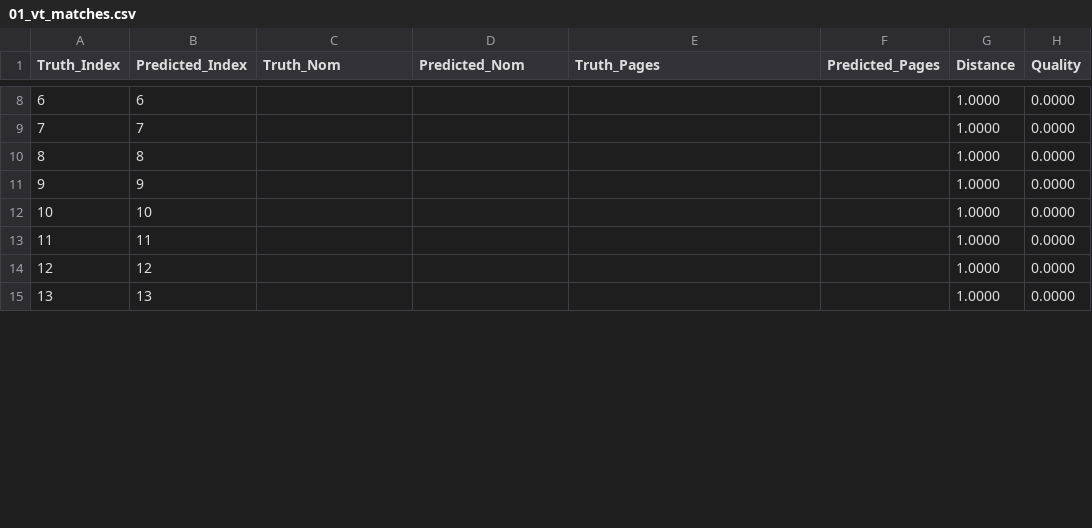
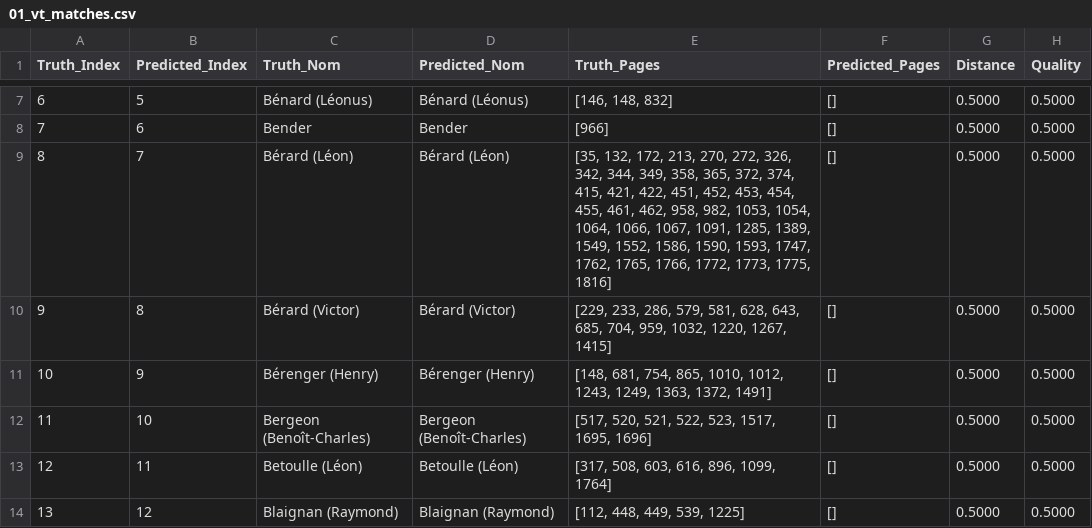
Before and after one commit to desireesdata/Evaluate-Structured-Output, a CSV file: evaluations/medium_granularity_with_incomplete_entry/01_vt_matches.csv, drawn as a sheet; only a part is shown, gaps mark what is left out; the diff covers the shown part only.

```diff
--- a/evaluations/medium_granularity_with_incomplete_entry/01_vt_matches.csv
+++ b/evaluations/medium_granularity_with_incomplete_entry/01_vt_matches.csv
@@ -8,8 +7,8 @@ Truth_Index	Predicted_Index	Truth_Nom	Predicted_Nom	Truth_Pages	Predicted_Pages
-6	6					1.0000	0.0000
-7	7					1.0000	0.0000
-8	8					1.0000	0.0000
-9	9					1.0000	0.0000
-10	10					1.0000	0.0000
-11	11					1.0000	0.0000
-12	12					1.0000	0.0000
-13	13					1.0000	0.0000
+6	5	Bénard (Léonus)	Bénard (Léonus)	[146, 148, 832]	[]	0.5000	0.5000
+7	6	Bender	Bender	[966]	[]	0.5000	0.5000
+8	7	Bérard (Léon)	Bérard (Léon)	[35, 132, 172, 213, 270, 272, 326, 342, 344, 349, 358, 365, 372, 374, 415, 421, 422, 451, 452, 453, 454, 455, 461, 462, 958, 982, 1053, 1054, 1064, 1066, 1067, 1091, 1285, 1389, 1549, 1552, 1586, 1590, 1593, 1747, 1762, 1765, 1766, 1772, 1773, 1775, 1816]	[]	0.5000	0.5000
+9	8	Bérard (Victor)	Bérard (Victor)	[229, 233, 286, 579, 581, 628, 643, 685, 704, 959, 1032, 1220, 1267, 1415]	[]	0.5000	0.5000
+10	9	Bérenger (Henry)	Bérenger (Henry)	[148, 681, 754, 865, 1010, 1012, 1243, 1249, 1363, 1372, 1491]	[]	0.5000	0.5000
+11	10	Bergeon (Benoît-Charles)	Bergeon (Benoît-Charles)	[517, 520, 521, 522, 523, 1517, 1695, 1696]	[]	0.5000	0.5000
+12	11	Betoulle (Léon)	Betoulle (Léon)	[317, 508, 603, 616, 896, 1099, 1764]	[]	0.5000	0.5000
+13	12	Blaignan (Raymond)	Blaignan (Raymond)	[112, 448, 449, 539, 1225]	[]	0.5000	0.5000
```
Also changed, not shown: 1 added row, 1 removed row and 88 edited cells elsewhere in this file, evaluations/medium_granularity_with_incomplete_entry/02_corpusense_boxes_matches.csv, evaluations/medium_granularity_with_incomplete_entry/03_corpusense_raw_matches.csv, 6 other files.
